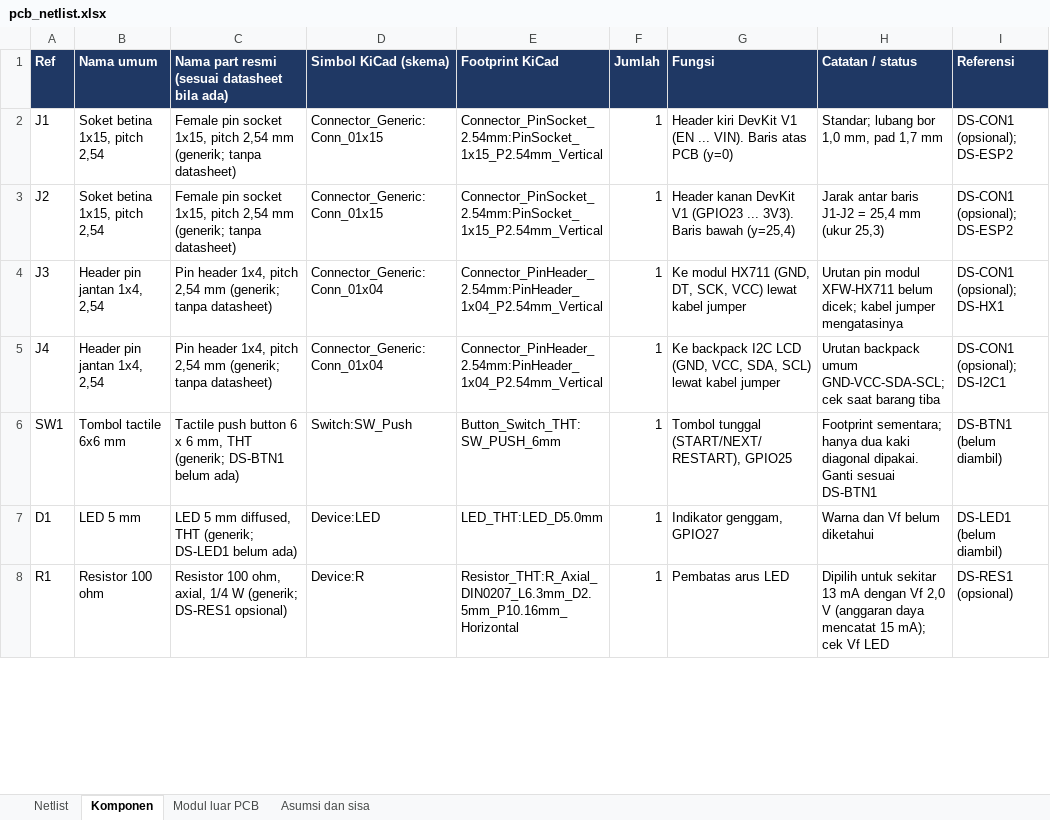
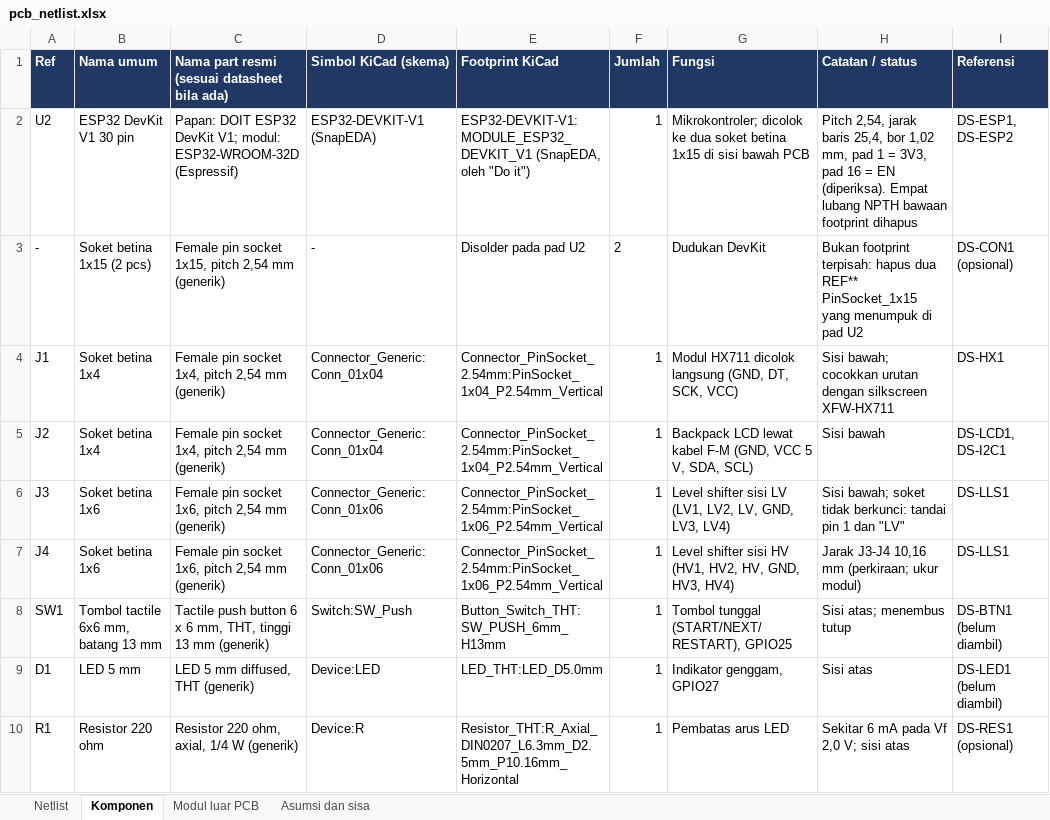
Before and after one commit to raden-ayu44/embedded-systems-finpro, an Excel workbook: pcb/pcb_netlist.xlsx, sheet Komponen, drawn as a sheet; only a part is shown; values as stored, in another font and other column widths than the file's, no borders; addresses are those after the commit; the diff covers the shown part only; the diff names each change by its address in the sheet, - before the commit and + after, or states it on an @@ line.

```diff
--- a/pcb/pcb_netlist.xlsx (sheet Komponen)
+++ b/pcb/pcb_netlist.xlsx (sheet Komponen)
+row 2: U2 | ESP32 DevKit V1 30 pin | Papan: DOIT ESP32 DevKit V1; modul: ESP32-WROOM-32D (Espressif) | ESP32-DEVKIT-V1 (SnapEDA) | ESP32-DEVKIT-V1:MODULE_ESP32_DEVKIT_V1 (SnapEDA, oleh "Do it") | 1 | Mikrokontroler; dicolok ke dua soket betina 1x15 di sisi bawah PCB | Pitch 2,54, jarak baris 25,4, bor 1,02 mm, pad 1 = 3V3, pad 16 = EN (diperiksa). Empat lubang NPTH bawaan footprint dihapus | DS-ESP1, DS-ESP2
+row 3: - | Soket betina 1x15 (2 pcs) | Female pin socket 1x15, pitch 2,54 mm (generik) | - | Disolder pada pad U2 | 2 | Dudukan DevKit | Bukan footprint terpisah: hapus dua REF** PinSocket_1x15 yang menumpuk di pad U2 | DS-CON1 (opsional)
-B4:B5 (Nama umum): Soket betina 1x15, pitch 2,54
+B4:B5 (Nama umum): Soket betina 1x4
-C4:C5: …pin socket 1x15, pitch 2,54 mm (generik; tanpa datasheet)
+C4:C5: …pin socket 1x4, pitch 2,54 mm (generik)
-D4:D5 (Simbol KiCad (skema)): Connector_Generic:Conn_01x15
+D4:D5 (Simbol KiCad (skema)): Connector_Generic:Conn_01x04
-E4:E5 (Footprint KiCad): Connector_PinSocket_2.54mm:PinSocket_1x15_P2.54mm_Vertical
+E4:E5 (Footprint KiCad): Connector_PinSocket_2.54mm:PinSocket_1x04_P2.54mm_Vertical
-G4 (Fungsi): Header kiri DevKit V1 (EN ... VIN). Baris atas PCB (y=0)
+G4 (Fungsi): Modul HX711 dicolok langsung (GND, DT, SCK, VCC)
-H4 (Catatan / status): Standar; lubang bor 1,0 mm, pad 1,7 mm
+H4 (Catatan / status): Sisi bawah; cocokkan urutan dengan silkscreen XFW-HX711
-I4 (Referensi): DS-CON1 (opsional); DS-ESP2
+I4 (Referensi): DS-HX1
-G5 (Fungsi): Header kanan DevKit V1 (GPIO23 ... 3V3). Baris bawah (y=25,4)
+G5 (Fungsi): Backpack LCD lewat kabel F-M (GND, VCC 5 V, SDA, SCL)
-H5 (Catatan / status): Jarak antar baris J1-J2 = 25,4 mm (ukur 25,3)
+H5 (Catatan / status): Sisi bawah
-I5 (Referensi): DS-CON1 (opsional); DS-ESP2
+I5 (Referensi): DS-LCD1, DS-I2C1
-B6:B7 (Nama umum): Header pin jantan 1x4, 2,54
+B6:B7 (Nama umum): Soket betina 1x6
-C6:C7: Pin header 1x4, pitch 2,54 mm (generik; tanpa datasheet)
+C6:C7: Female pin socket 1x6, pitch 2,54 mm (generik)
-D6:D7 (Simbol KiCad (skema)): Connector_Generic:Conn_01x04
+D6:D7 (Simbol KiCad (skema)): Connector_Generic:Conn_01x06
-E6:E7 (Footprint KiCad): Connector_PinHeader_2.54mm:PinHeader_1x04_P2.54mm_Vertical
+E6:E7 (Footprint KiCad): Connector_PinSocket_2.54mm:PinSocket_1x06_P2.54mm_Vertical
-G6 (Fungsi): Ke modul HX711 (GND, DT, SCK, VCC) lewat kabel jumper
+G6 (Fungsi): Level shifter sisi LV (LV1, LV2, LV, GND, LV3, LV4)
-H6 (Catatan / status): Urutan pin modul XFW-HX711 belum dicek; kabel jumper mengatasinya
+H6 (Catatan / status): Sisi bawah; soket tidak berkunci: tandai pin 1 dan "LV"
-I6 (Referensi): DS-CON1 (opsional); DS-HX1
+I6 (Referensi): DS-LLS1
-G7 (Fungsi): Ke backpack I2C LCD (GND, VCC, SDA, SCL) lewat kabel jumper
+G7 (Fungsi): Level shifter sisi HV (HV1, HV2, HV, GND, HV3, HV4)
-H7 (Catatan / status): Urutan backpack umum GND-VCC-SDA-SCL; cek saat barang tiba
+H7 (Catatan / status): Jarak J3-J4 10,16 mm (perkiraan; ukur modul)
-I7 (Referensi): DS-CON1 (opsional); DS-I2C1
+I7 (Referensi): DS-LLS1
-B8 (Nama umum): Tombol tactile 6x6 mm
+B8 (Nama umum): Tombol tactile 6x6 mm, batang 13 mm
-C8: …6 mm, THT (generik; DS-BTN1 belum ada)
+C8: …6 mm, THT, tinggi 13 mm (generik)
-E8 (Footprint KiCad): Button_Switch_THT:SW_PUSH_6mm
+E8 (Footprint KiCad): Button_Switch_THT:SW_PUSH_6mm_H13mm
-H8 (Catatan / status): Footprint sementara; hanya dua kaki diagonal dipakai. Ganti sesuai DS-BTN1
+H8 (Catatan / status): Sisi atas; menembus tutup
-C9: LED 5 mm diffused, THT (generik; DS-LED1 belum ada)
+C9: LED 5 mm diffused, THT (generik)
-H9 (Catatan / status): Warna dan Vf belum diketahui
+H9 (Catatan / status): Sisi atas
-B10 (Nama umum): Resistor 100 ohm
+B10 (Nama umum): Resistor 220 ohm
-C10: Resistor 100 ohm, axial, 1/4 W (generik; DS-RES1 opsional)
+C10: Resistor 220 ohm, axial, 1/4 W (generik)
-H10 (Catatan / status): Dipilih untuk sekitar 13 mA dengan Vf 2,0 V (anggaran daya mencatat 15 mA); cek Vf LED
+H10 (Catatan / status): Sekitar 6 mA pada Vf 2,0 V; sisi atas
```
Also changed, not shown: 2 added rows, 2 removed rows, 14 edited cells and cell formats elsewhere in this sheet, sheet Netlist, sheet Asumsi dan sisa, sheet Modul luar PCB, pengukuran/tabel-pengukuran-hgd.xlsx, 14 other files.
